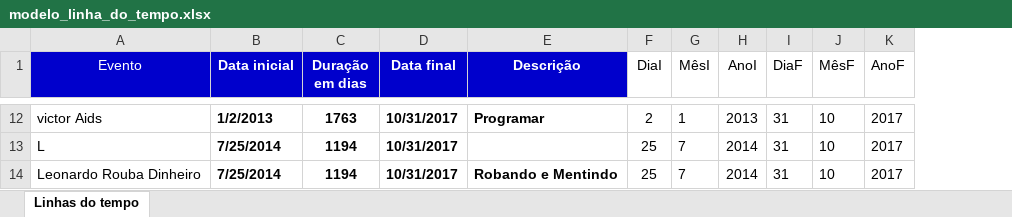
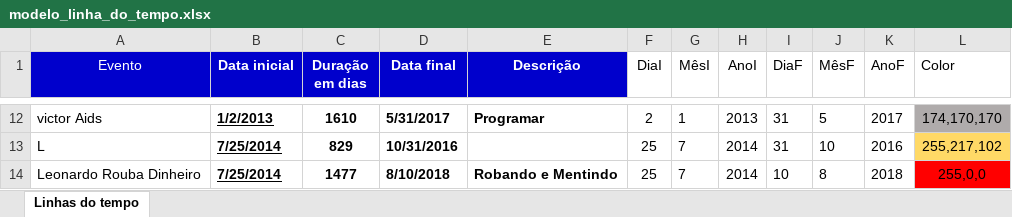
Before and after one commit to vrichtmann/DanilawPlanilha, an Excel workbook: excel/modelo_linha_do_tempo.xlsx, sheet Linhas do tempo, drawn as a sheet; only a part is shown, gaps mark what is left out; values as stored, in another font and other column widths than the file's, no borders; charts and pictures and table styles not drawn; the diff covers the shown part only; the diff names each change by its address in the sheet, - before the commit and + after, or states it on an @@ line.

Commit message:
create borady by excell | Customize color

```diff
--- a/excel/modelo_linha_do_tempo.xlsx (sheet Linhas do tempo)
+++ b/excel/modelo_linha_do_tempo.xlsx (sheet Linhas do tempo)
+column L (Color), rows 12-14: 174,170,170 | 255,217,102 | 255,0,0
-B12:B14 underline: off
+B12:B14 underline: on
-C12 (Duração em dias): 1763
+C12 (Duração em dias): 1610
-D12 (Data final): 10/31/2017
+D12 (Data final): 5/31/2017
-J12 (MêsF): 10
+J12 (MêsF): 5
-C13 (Duração em dias): 1194
+C13 (Duração em dias): 829
-D13 (Data final): 10/31/2017
+D13 (Data final): 10/31/2016
-K13 (AnoF): 2017
+K13 (AnoF): 2016
-C14 (Duração em dias): 1194
+C14 (Duração em dias): 1477
-D14 (Data final): 10/31/2017
+D14 (Data final): 8/10/2018
-I14 (DiaF): 31
+I14 (DiaF): 10
-J14 (MêsF): 10
+J14 (MêsF): 8
-K14 (AnoF): 2017
+K14 (AnoF): 2018
```
Also changed, not shown: 31 edited cells and cell formats elsewhere in this sheet, charts or pictures, 2 other files.
